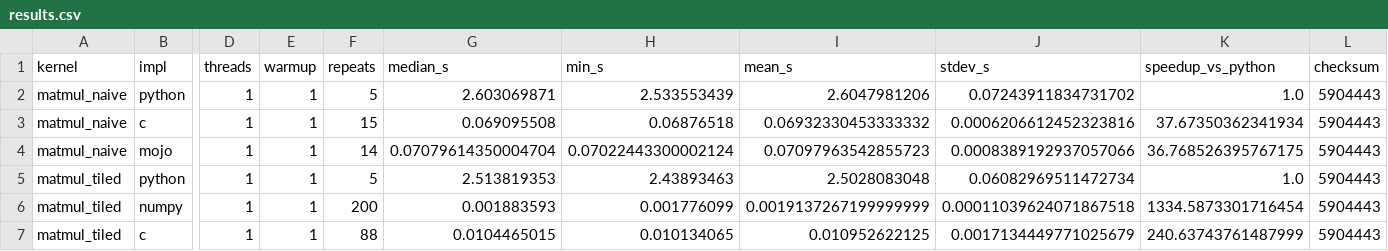
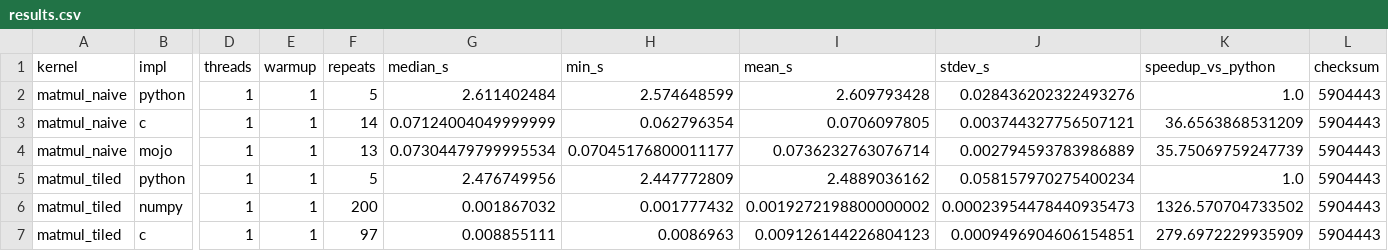
Before and after one commit to Lancelcode/mojo-bench, a CSV file: results/results.csv, drawn as a sheet; only a part is shown, gaps mark what is left out; the diff covers the shown part only; the diff names each change by its address in the sheet, - before the commit and + after, or states it on an @@ line.

```diff
--- a/results/results.csv
+++ b/results/results.csv
-G2 (median_s): 2.603069871
+G2 (median_s): 2.611402484
-H2 (min_s): 2.533553439
+H2 (min_s): 2.574648599
-I2 (mean_s): 2.6047981206
+I2 (mean_s): 2.609793428
-J2 (stdev_s): 0.07243911834731702
+J2 (stdev_s): 0.028436202322493276
-F3 (repeats): 15
+F3 (repeats): 14
-G3 (median_s): 0.069095508
+G3 (median_s): 0.07124004049999999
-H3 (min_s): 0.06876518
+H3 (min_s): 0.062796354
-I3 (mean_s): 0.06932330453333332
+I3 (mean_s): 0.0706097805
-J3 (stdev_s): 0.0006206612452323816
+J3 (stdev_s): 0.003744327756507121
-K3 (speedup_vs_python): 37.67350362341934
+K3 (speedup_vs_python): 36.6563868531209
-F4 (repeats): 14
+F4 (repeats): 13
-G4 (median_s): 0.07079614350004704
+G4 (median_s): 0.07304479799995534
-H4 (min_s): 0.07022443300002124
+H4 (min_s): 0.07045176800011177
-I4 (mean_s): 0.07097963542855723
+I4 (mean_s): 0.0736232763076714
-J4 (stdev_s): 0.0008389192937057066
+J4 (stdev_s): 0.002794593783986889
-K4 (speedup_vs_python): 36.768526395767175
+K4 (speedup_vs_python): 35.75069759247739
-G5 (median_s): 2.513819353
+G5 (median_s): 2.476749956
-H5 (min_s): 2.43893463
+H5 (min_s): 2.447772809
-I5 (mean_s): 2.5028083048
+I5 (mean_s): 2.4889036162
-J5 (stdev_s): 0.06082969511472734
+J5 (stdev_s): 0.058157970275400234
-G6 (median_s): 0.001883593
+G6 (median_s): 0.001867032
-H6 (min_s): 0.001776099
+H6 (min_s): 0.001777432
-I6 (mean_s): 0.0019137267199999999
+I6 (mean_s): 0.0019272198800000002
-J6 (stdev_s): 0.00011039624071867518
+J6 (stdev_s): 0.00023954478440935473
-K6 (speedup_vs_python): 1334.5873301716454
+K6 (speedup_vs_python): 1326.570704733502
-F7 (repeats): 88
+F7 (repeats): 97
-G7 (median_s): 0.0104465015
+G7 (median_s): 0.008855111
-H7 (min_s): 0.010134065
+H7 (min_s): 0.0086963
-I7 (mean_s): 0.010952622125
+I7 (mean_s): 0.009126144226804123
-J7 (stdev_s): 0.0017134449771025679
+J7 (stdev_s): 0.0009496904606154851
-K7 (speedup_vs_python): 240.63743761487999
+K7 (speedup_vs_python): 279.6972229935909
```
Also changed, not shown: 136 edited cells elsewhere in this file, results/startup.csv, 7 other files.
